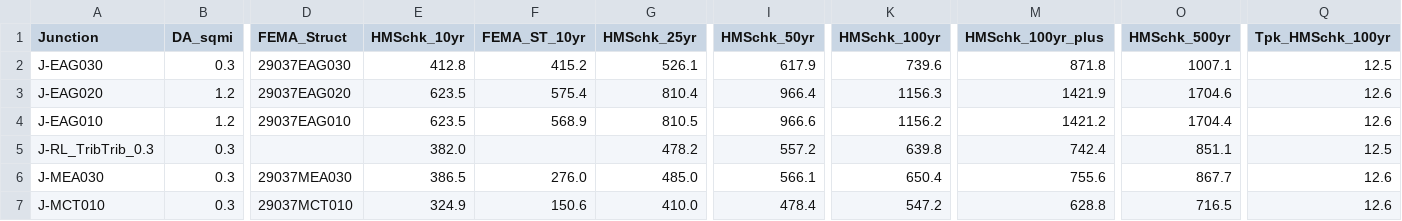
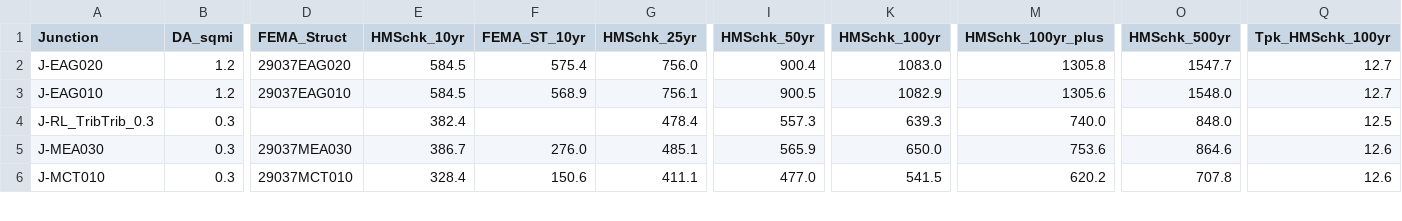
Before and after one commit to DryFrost/RAIN, a CSV file: HMS/QAQC/comparison_with_FEMA_RoG.csv, drawn as a sheet; only a part is shown, gaps mark what is left out; removed rows and columns are numbered as before the commit, all else as after; rows hold the shown columns only; the diff covers the shown part only; the diff names each change by its address in the sheet, - before the commit and + after, or states it on an @@ line.

```diff
--- a/HMS/QAQC/comparison_with_FEMA_RoG.csv
+++ b/HMS/QAQC/comparison_with_FEMA_RoG.csv
-row 2: J-EAG030 | 0.3 | 29037EAG030 | 412.8 | 415.2 | 526.1 | 617.9 | 739.6 | 871.8 | 1007.1 | 12.5
-E2:E3 (HMSchk_10yr): 623.5
+E2:E3 (HMSchk_10yr): 584.5
-G2 (HMSchk_25yr): 810.4
+G2 (HMSchk_25yr): 756.0
-I2 (HMSchk_50yr): 966.4
+I2 (HMSchk_50yr): 900.4
-K2 (HMSchk_100yr): 1156.3
+K2 (HMSchk_100yr): 1083.0
-M2 (HMSchk_100yr_plus): 1421.9
+M2 (HMSchk_100yr_plus): 1305.8
-O2 (HMSchk_500yr): 1704.6
+O2 (HMSchk_500yr): 1547.7
-Q2:Q3 (Tpk_HMSchk_100yr): 12.6
+Q2:Q3 (Tpk_HMSchk_100yr): 12.7
-G3 (HMSchk_25yr): 810.5
+G3 (HMSchk_25yr): 756.1
-I3 (HMSchk_50yr): 966.6
+I3 (HMSchk_50yr): 900.5
-K3 (HMSchk_100yr): 1156.2
+K3 (HMSchk_100yr): 1082.9
-M3 (HMSchk_100yr_plus): 1421.2
+M3 (HMSchk_100yr_plus): 1305.6
-O3 (HMSchk_500yr): 1704.4
+O3 (HMSchk_500yr): 1548.0
-E4 (HMSchk_10yr): 382.0
+E4 (HMSchk_10yr): 382.4
-G4 (HMSchk_25yr): 478.2
+G4 (HMSchk_25yr): 478.4
-I4 (HMSchk_50yr): 557.2
+I4 (HMSchk_50yr): 557.3
-K4 (HMSchk_100yr): 639.8
+K4 (HMSchk_100yr): 639.3
-M4 (HMSchk_100yr_plus): 742.4
+M4 (HMSchk_100yr_plus): 740.0
-O4 (HMSchk_500yr): 851.1
+O4 (HMSchk_500yr): 848.0
-E5 (HMSchk_10yr): 386.5
+E5 (HMSchk_10yr): 386.7
-G5 (HMSchk_25yr): 485.0
+G5 (HMSchk_25yr): 485.1
-I5 (HMSchk_50yr): 566.1
+I5 (HMSchk_50yr): 565.9
-K5 (HMSchk_100yr): 650.4
+K5 (HMSchk_100yr): 650.0
-M5 (HMSchk_100yr_plus): 755.6
+M5 (HMSchk_100yr_plus): 753.6
-O5 (HMSchk_500yr): 867.7
+O5 (HMSchk_500yr): 864.6
-E6 (HMSchk_10yr): 324.9
+E6 (HMSchk_10yr): 328.4
-G6 (HMSchk_25yr): 410.0
+G6 (HMSchk_25yr): 411.1
-I6 (HMSchk_50yr): 478.4
+I6 (HMSchk_50yr): 477.0
-K6 (HMSchk_100yr): 547.2
+K6 (HMSchk_100yr): 541.5
-M6 (HMSchk_100yr_plus): 628.8
+M6 (HMSchk_100yr_plus): 620.2
-O6 (HMSchk_500yr): 716.5
+O6 (HMSchk_500yr): 707.8
```
Also changed, not shown: 133 edited cells elsewhere in this file, HMS/Results/hms_peaks_all_elements.csv, HMS/Results/hms_peaks_detention_passthrough.csv, 53 other files.
